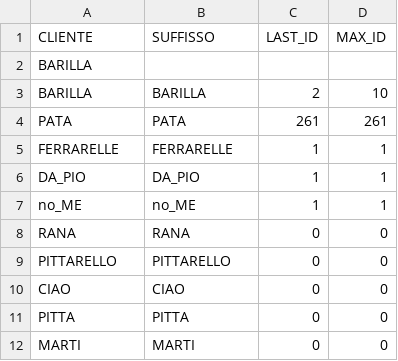
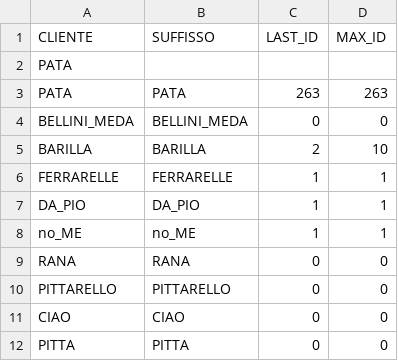
Before and after one commit to davidepiona/PROGETTI, a CSV file: ExpenseIt/DATI/CLIENTI.csv, drawn as a sheet; only a part is shown; the shorter side is filled out with more unchanged rows; removed rows and columns are numbered as before the commit, all else as after; the diff names each change by its address in the sheet, - before the commit and + after, or states it on an @@ line.

```diff
--- a/ExpenseIt/DATI/CLIENTI.csv
+++ b/ExpenseIt/DATI/CLIENTI.csv
@@ column A (CLIENTE) renumbered in row 2 @@
+row 3: PATA | PATA | 263 | 263
+row 4: BELLINI_MEDA | BELLINI_MEDA | 0 | 0
-row 4: PATA | PATA | 261 | 261
```
Also changed, not shown: ExpenseIt/DATI/PATA.csv, 5 other files.
